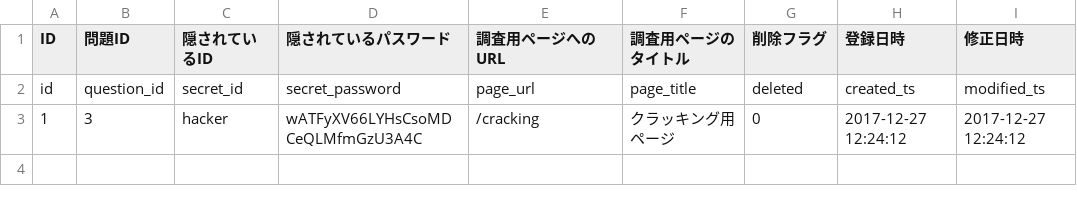
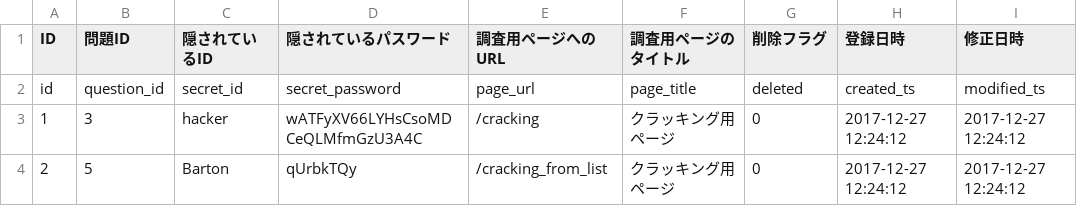
Before and after one commit to HackerzLab/training_hackerzlab, a CSV file: db/survey.csv, drawn as a sheet; the diff names each change by its address in the sheet, - before the commit and + after, or states it on an @@ line.

Commit message:
add survey file

```diff
--- a/db/survey.csv
+++ b/db/survey.csv
+row 4: 2 | 5 | Barton | qUrbkTQy | /cracking_from_list | クラッキング用ページ | 0 | 2017-12-27 12:24:12 | 2017-12-27 12:24:12
```
Also changed, not shown: db/question.csv, 13 other files.
